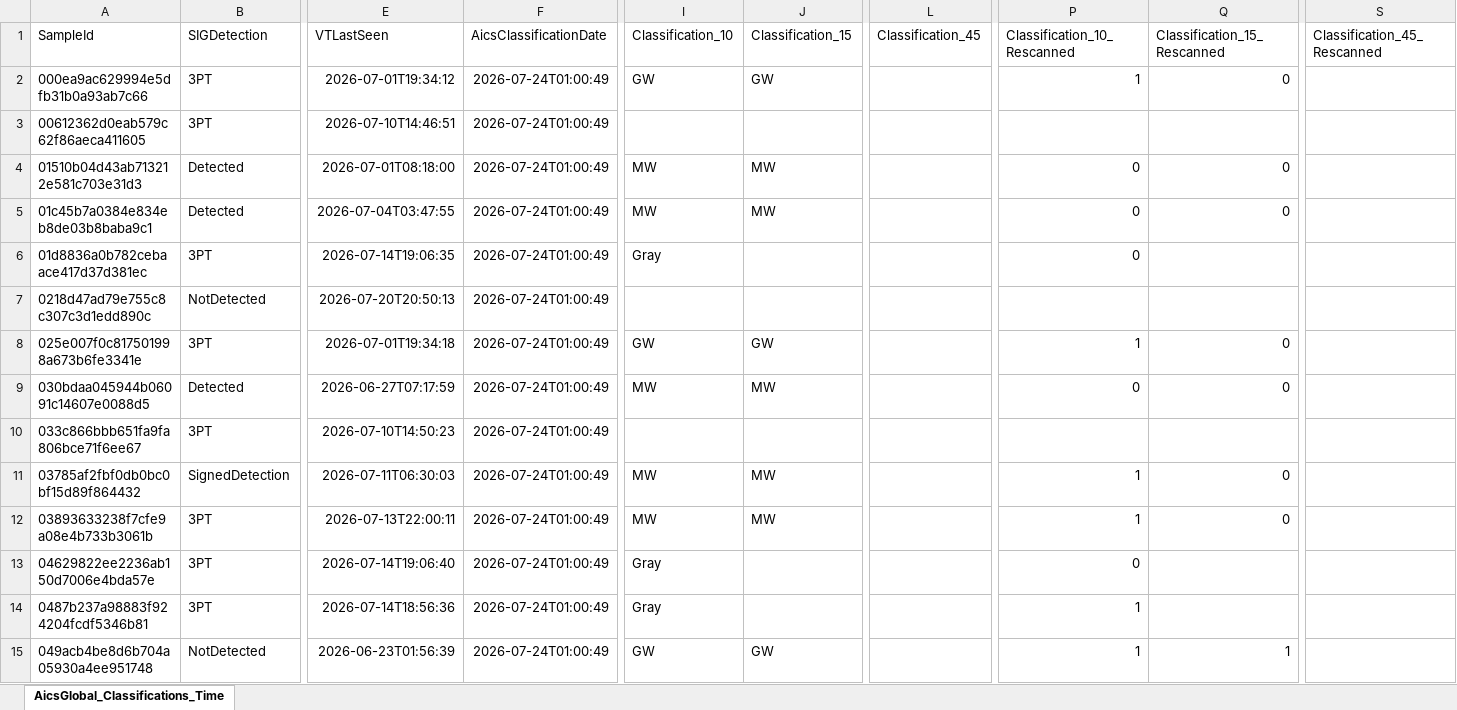
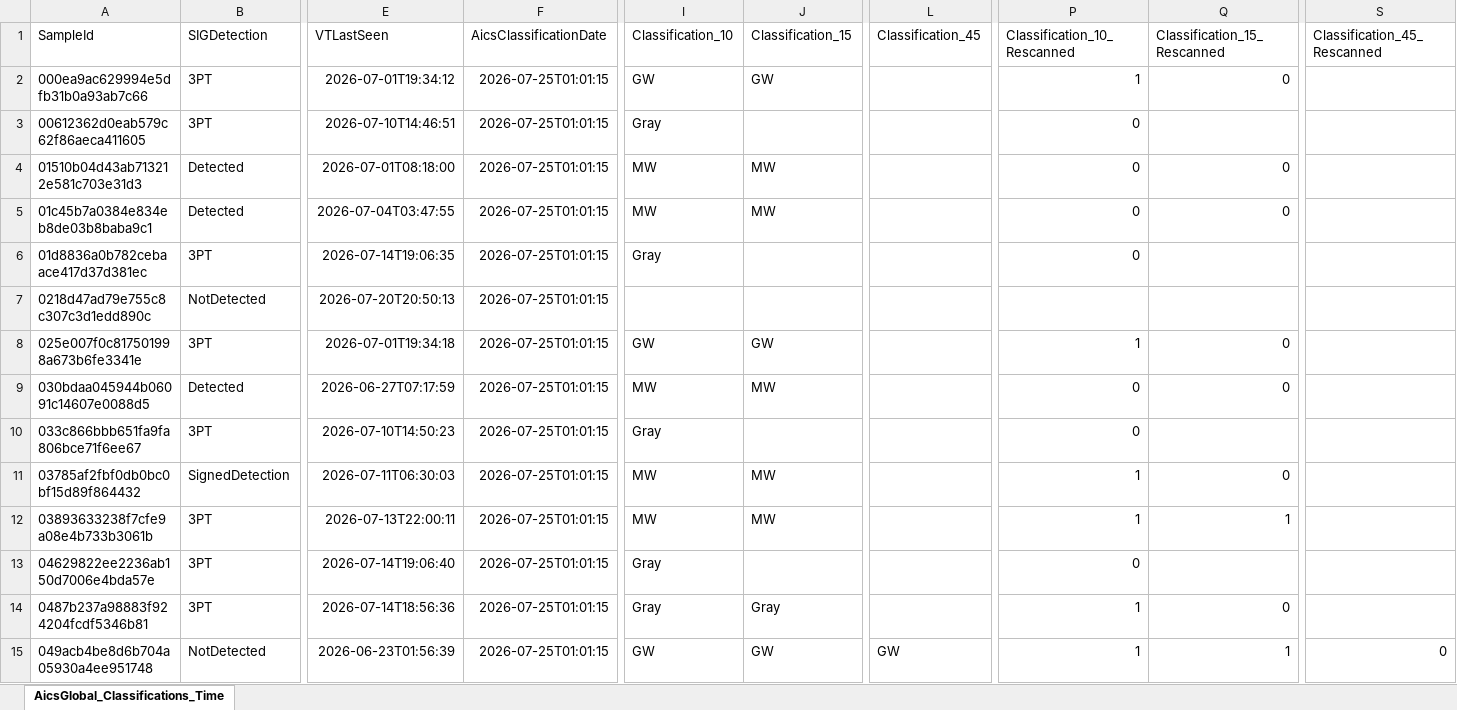
Before and after one commit to cvelascomerino-mwb/aics-dashboards, an Excel workbook: AicsTracker/AicsGlobal_Classifications_TimeWindows.xlsx, sheet AicsGlobal_Classifications_Time, drawn as a sheet; only a part is shown, gaps mark what is left out; values as stored, in another font and other column widths than the file's, no borders; table styles not drawn; the diff covers the shown part only; the diff names each change by its address in the sheet, - before the commit and + after, or states it on an @@ line.

Commit message:
AicsTracker dashboard from AICS

```diff
--- a/AicsTracker/AicsGlobal_Classifications_TimeWindows.xlsx (sheet AicsGlobal_Classifications_Time)
+++ b/AicsTracker/AicsGlobal_Classifications_TimeWindows.xlsx (sheet AicsGlobal_Classifications_Time)
-F2:F15 (AicsClassificationDate): 2026-07-24T01:00:49
+F2:F15 (AicsClassificationDate): 2026-07-25T01:01:15
-I3 (Classification_10): (empty)
+I3 (Classification_10): Gray
-P3 (Classification_10_Rescanned): (empty)
+P3 (Classification_10_Rescanned): 0
-I10 (Classification_10): (empty)
+I10 (Classification_10): Gray
-P10 (Classification_10_Rescanned): (empty)
+P10 (Classification_10_Rescanned): 0
-Q12 (Classification_15_Rescanned): 0
+Q12 (Classification_15_Rescanned): 1
-J14 (Classification_15): (empty)
+J14 (Classification_15): Gray
-Q14 (Classification_15_Rescanned): (empty)
+Q14 (Classification_15_Rescanned): 0
-L15 (Classification_45): (empty)
+L15 (Classification_45): GW
-S15 (Classification_45_Rescanned): (empty)
+S15 (Classification_45_Rescanned): 0
```
Also changed, not shown: 21 added rows and 788 edited cells elsewhere in this sheet.
